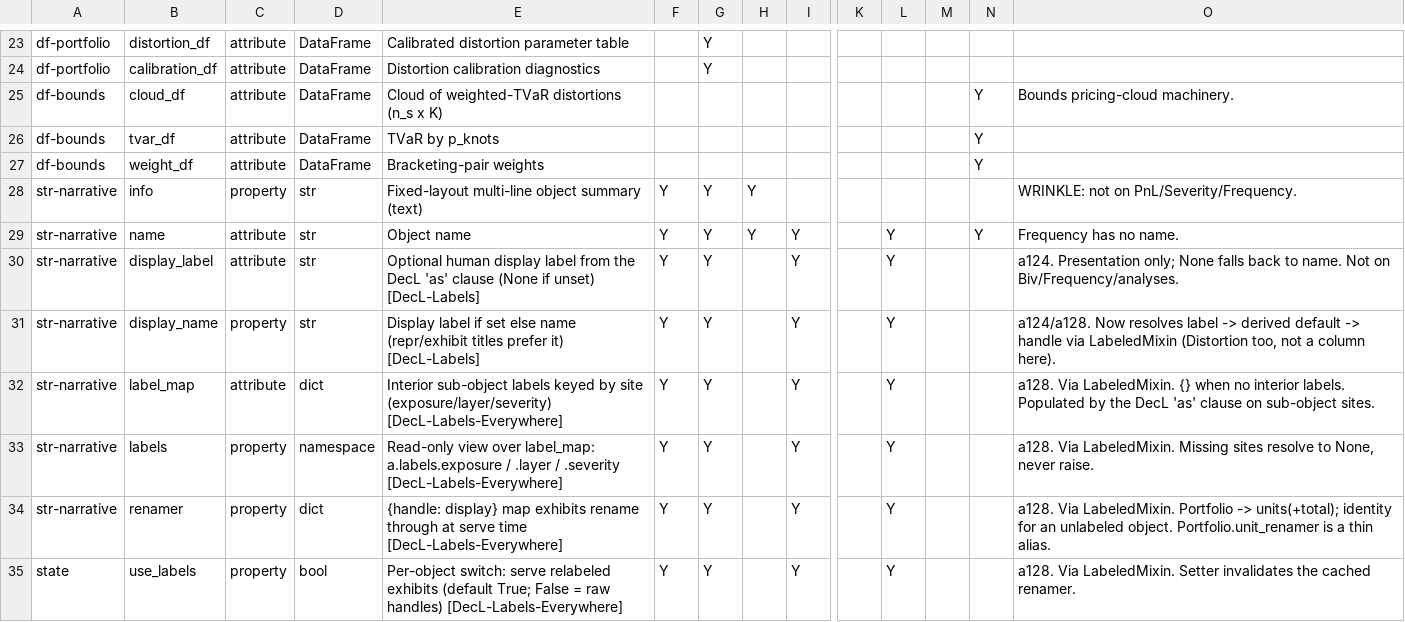
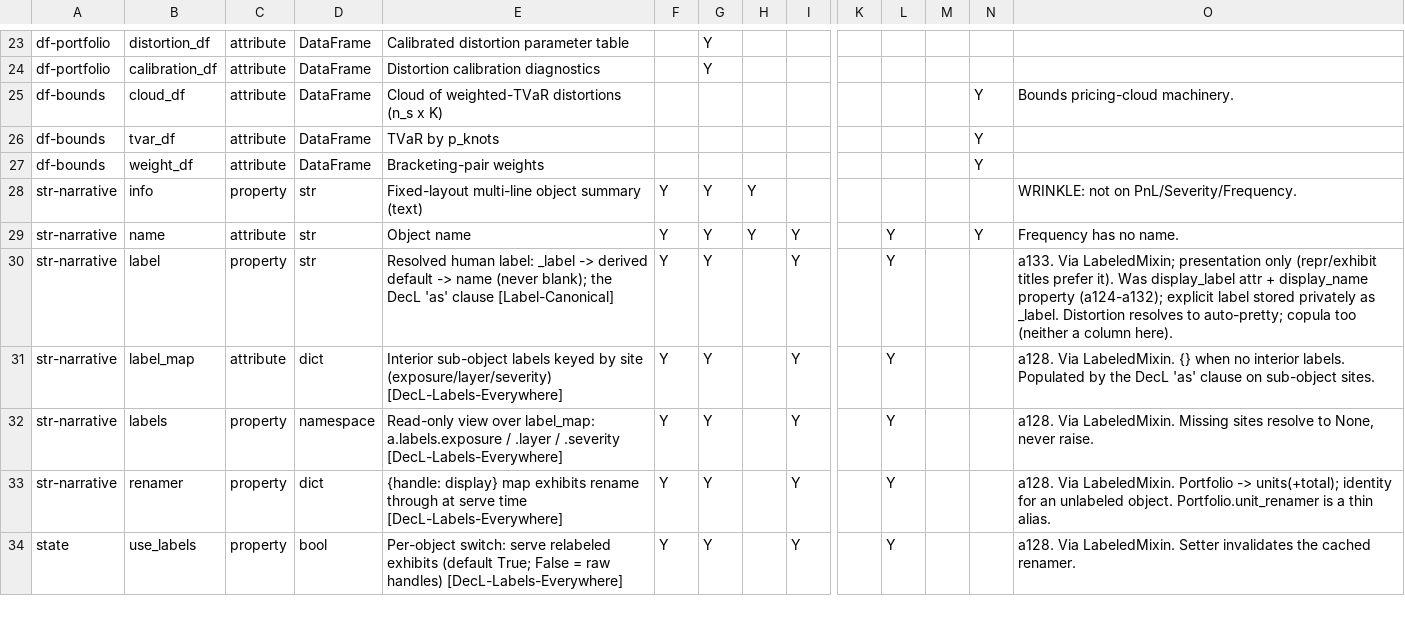
Before and after one commit to mynl/aggregate, a CSV file: dev/FEATURES.csv, drawn as a sheet; only a part is shown, gaps mark what is left out; removed rows and columns are numbered as before the commit, all else as after; rows hold the shown columns only; the diff names each change by its address in the sheet, - before the commit and + after, or states it on an @@ line.

Commit message:
[a133] label used consistently, no display_name, copulas brought into the fold

```diff
--- a/dev/FEATURES.csv
+++ b/dev/FEATURES.csv
-row 30: str-narrative | display_label | attribute | str | Optional human display label from the DecL 'as' clause (None if unset) [DecL-Labels] | Y | Y |  | Y |  | Y |  |  | a124. Presentation only; None falls back to name. Not on Biv/Frequency/analyses.
-B30: display_name
+B30: label
-E30: Display label if set else name (repr/exhibit titles prefer it) [DecL-Labels]
+E30: Resolved human label: _label -> derived default -> name (never blank); the DecL 'as' clause [Label-Canonical]
-O30: a124/a128. Now resolves label -> derived default -> handle via LabeledMixin (Distortion too, not a column…
+O30: a133. Via LabeledMixin; presentation only (repr/exhibit titles prefer it). Was display_label attr + display_name property (a124-a132); explicit label stored privately as _label. Distortion resolves to auto-pretty; copula too (neither a column…
```
Also changed, not shown: 23 other files.
